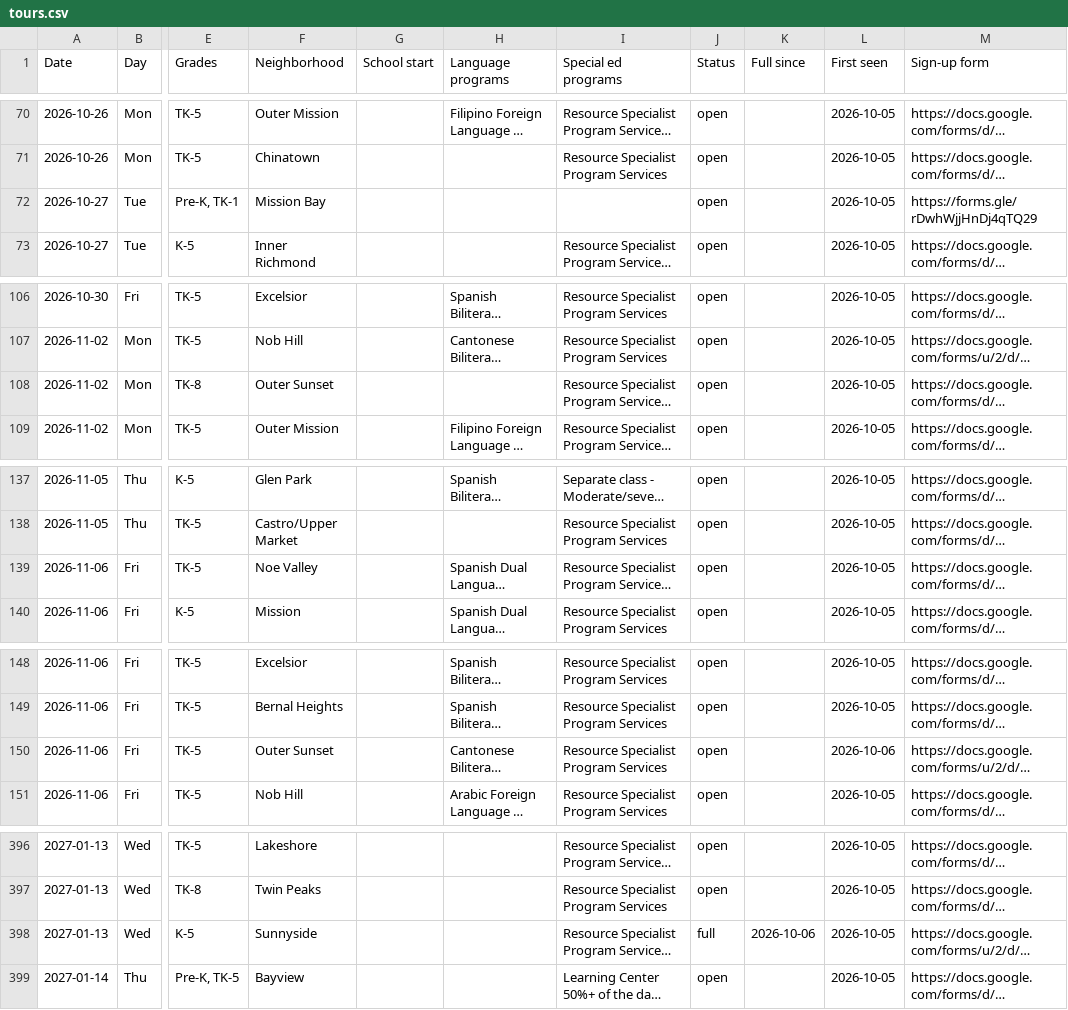
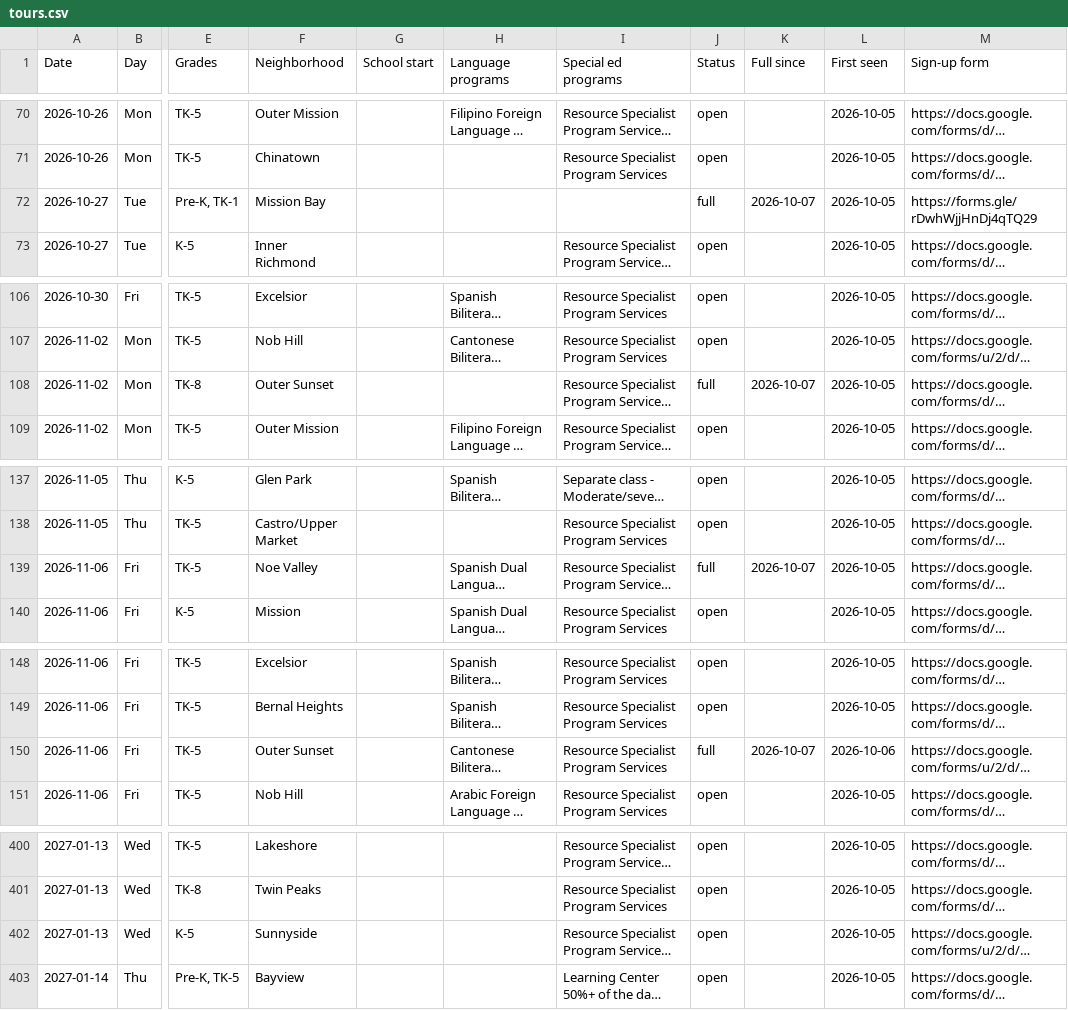
Before and after one commit to queenbirdie/sfusdstuffs, a CSV file: site/data/tours.csv, drawn as a sheet; only a part is shown, gaps mark what is left out; long unchanged cells end in …; addresses are those after the commit; the diff covers the shown part only; the diff names each change by its address in the sheet, - before the commit and + after, or states it on an @@ line.

```diff
--- a/site/data/tours.csv
+++ b/site/data/tours.csv
-J72 (Status): open
+J72 (Status): full
-K72 (Full since): (empty)
+K72 (Full since): 2026-10-07
-J108 (Status): open
+J108 (Status): full
-K108 (Full since): (empty)
+K108 (Full since): 2026-10-07
-J139 (Status): open
+J139 (Status): full
-K139 (Full since): (empty)
+K139 (Full since): 2026-10-07
-J150 (Status): open
+J150 (Status): full
-K150 (Full since): (empty)
+K150 (Full since): 2026-10-07
-J402 (Status): full
+J402 (Status): open
-K402 (Full since): 2026-10-06
+K402 (Full since): (empty)
```
Also changed, not shown: 5 added rows and 18 edited cells elsewhere in this file, 1 other file.
